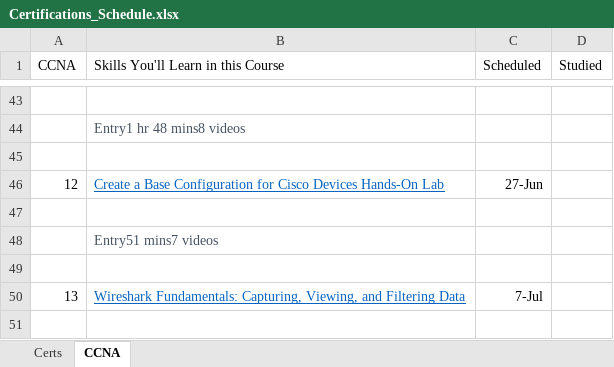
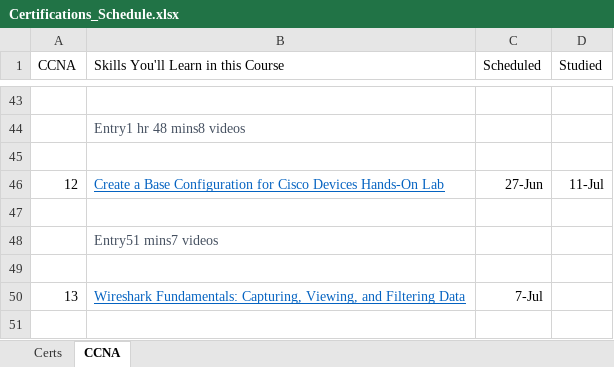
Before and after one commit to netdevmike/Certifications, an Excel workbook: Certifications_Schedule.xlsx, sheet CCNA, drawn as a sheet; only a part is shown, gaps mark what is left out; values as stored, in another font and other column widths than the file's, no borders; the diff names each change by its address in the sheet, - before the commit and + after, or states it on an @@ line.

Commit message:
Update Certifications_Schedule.xlsx

```diff
--- a/Certifications_Schedule.xlsx (sheet CCNA)
+++ b/Certifications_Schedule.xlsx (sheet CCNA)
-D46 (Studied): (empty)
+D46 (Studied): 11-Jul
```
